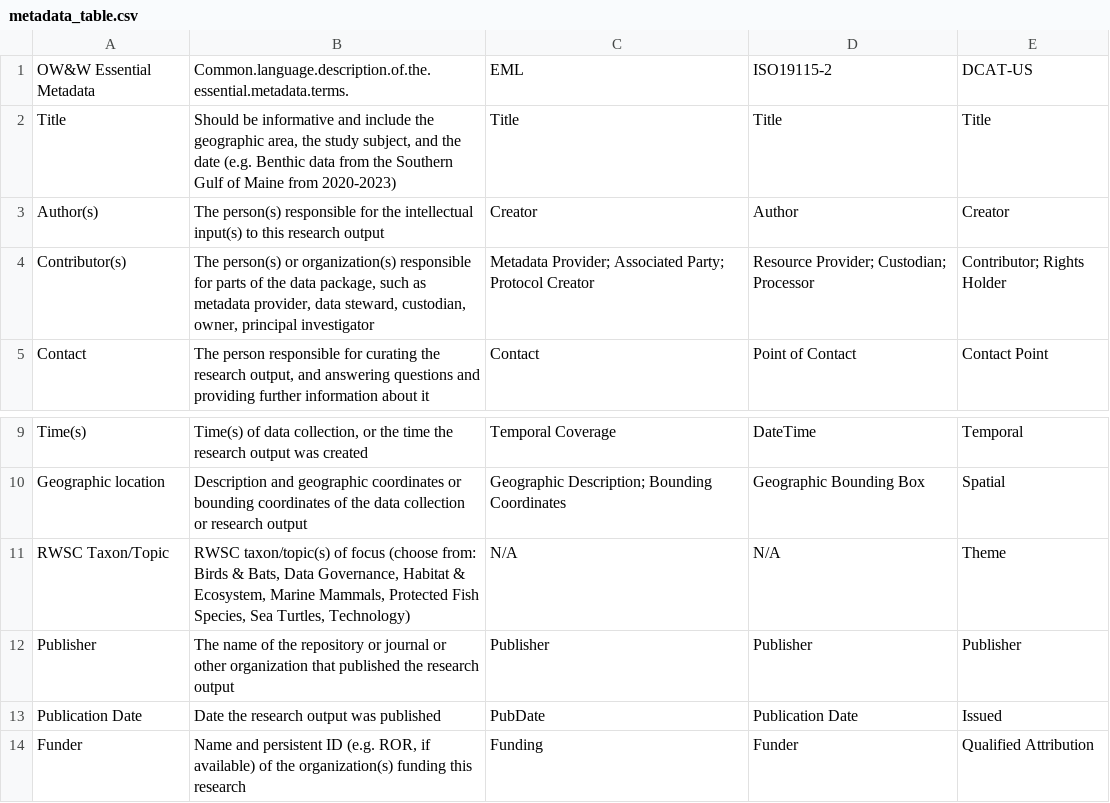
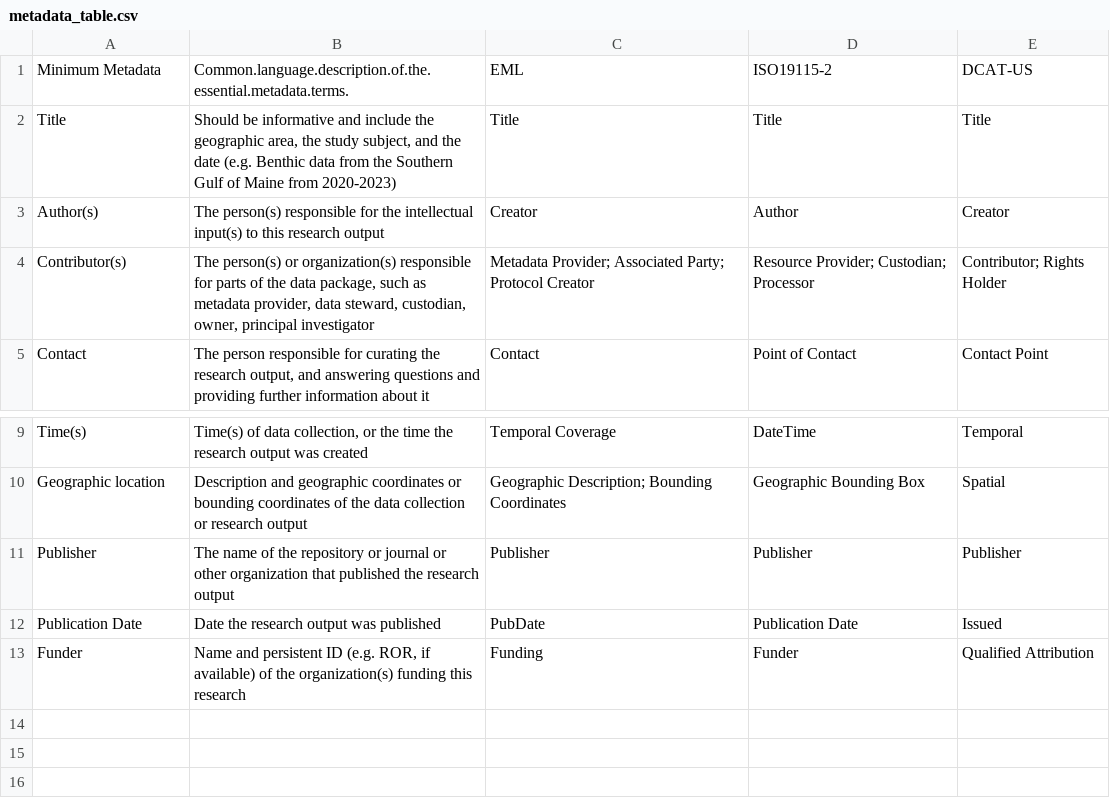
Before and after one commit to intertidalagency/ia-guides-resources, a CSV file: metadata_table.csv, drawn as a sheet; only a part is shown, gaps mark what is left out.

Commit message:
update table

```diff
--- a/metadata_table.csv
+++ b/metadata_table.csv
@@ -1,2 +1,2 @@
-OW&W Essential Metadata,Common.language.description.of.the.essential.metadata.terms.,EML,ISO19115-2,DCAT-US
+Minimum Metadata,Common.language.description.of.the.essential.metadata.terms.,EML,ISO19115-2,DCAT-US
 Title ,"Should be informative and include the geographic area, the study subject, and the date (e.g. Benthic data from the Southern Gulf of Maine from 2020-2023)",Title ,Title,Title
@@ -10,3 +10,2 @@ Time(s),"Time(s) of data collection, or the time the research output was created
 Geographic location,Description and geographic coordinates or bounding coordinates of the data collection or research output,Geographic Description; Bounding Coordinates,Geographic Bounding Box,Spatial
-RWSC Taxon/Topic,"RWSC taxon/topic(s) of focus (choose from: Birds & Bats, Data Governance, Habitat & Ecosystem, Marine Mammals, Protected Fish Species, Sea Turtles, Technology)",N/A,N/A,Theme
 Publisher,The name of the repository or journal or other organization that published the research output,Publisher,Publisher,Publisher
```
Also changed, not shown: 1 other file.
